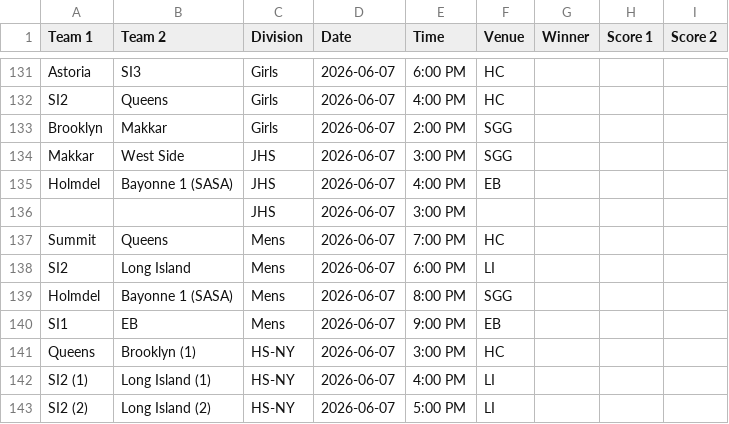
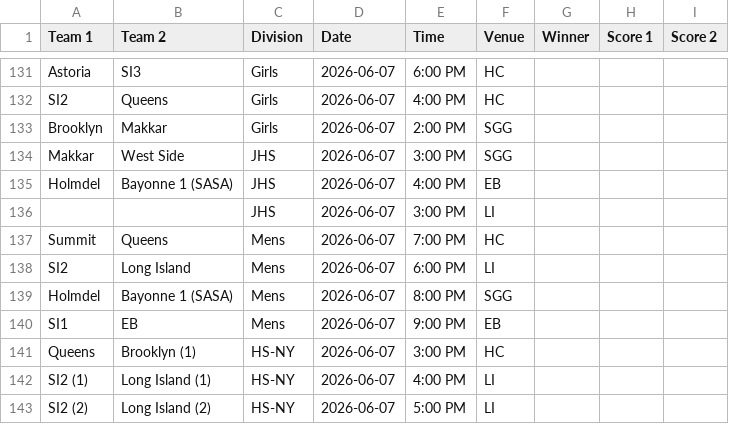
Before and after one commit to nacopticleague/mygamestab, a CSV file: data/games.csv, drawn as a sheet; only a part is shown, gaps mark what is left out.

Commit message:
Update data/games.csv from Google Sheet

```diff
--- a/data/games.csv
+++ b/data/games.csv
@@ -135,3 +135,3 @@ Makkar,West Side,JHS,2026-06-07,3:00 PM,SGG,,,
 Holmdel,Bayonne 1 (SASA),JHS,2026-06-07,4:00 PM,EB,,,
-,,JHS,2026-06-07,3:00 PM,,,,
+,,JHS,2026-06-07,3:00 PM,LI,,,
 Summit,Queens,Mens,2026-06-07,7:00 PM,HC,,,
```
